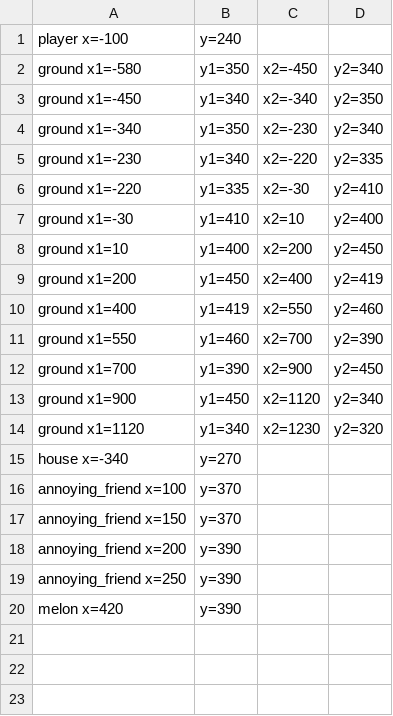
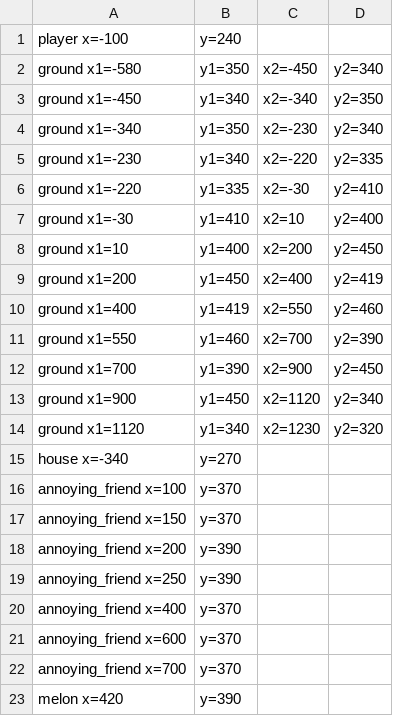
Before and after one commit to TheNamlessGuy/gamejamJan2019, a CSV file: res/maps/example.csv, drawn as a sheet.

Commit message:
more friends to kill

```diff
--- a/res/maps/example.csv
+++ b/res/maps/example.csv
@@ -19,2 +19,5 @@ annoying_friend x=200,y=390
 annoying_friend x=250,y=390
+annoying_friend x=400,y=370
+annoying_friend x=600,y=370
+annoying_friend x=700,y=370
 melon x=420,y=390
```
